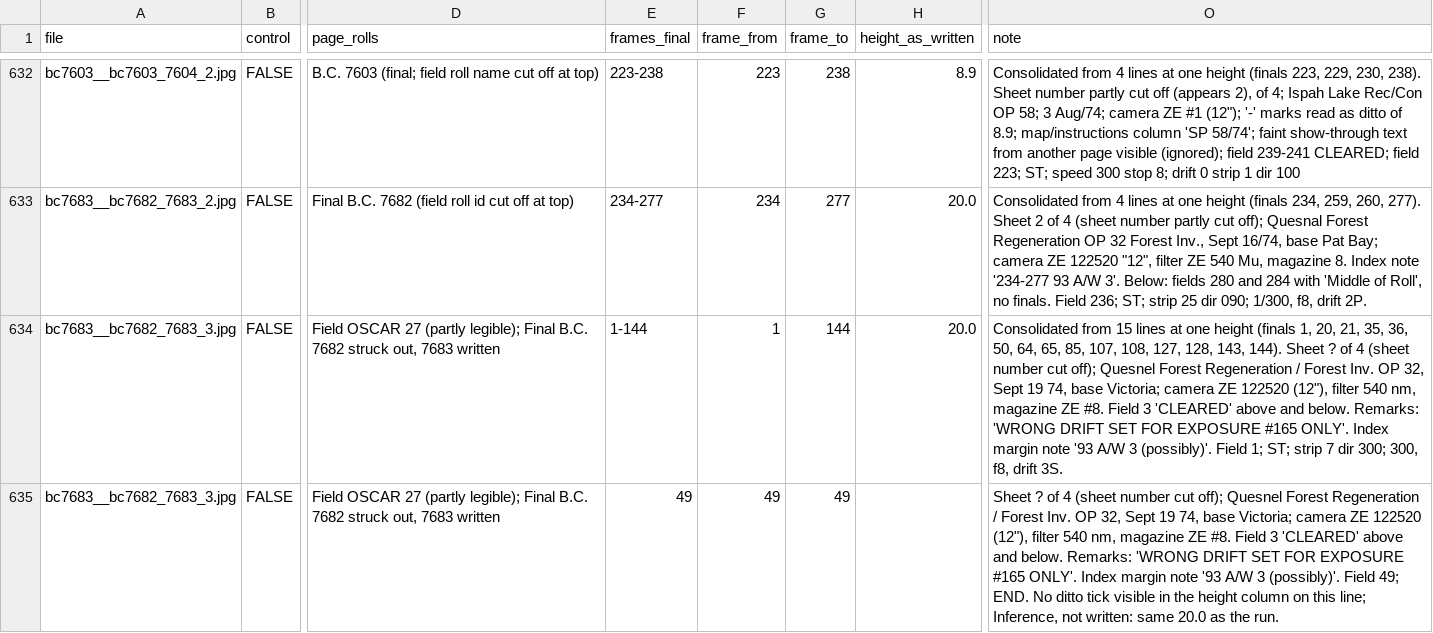
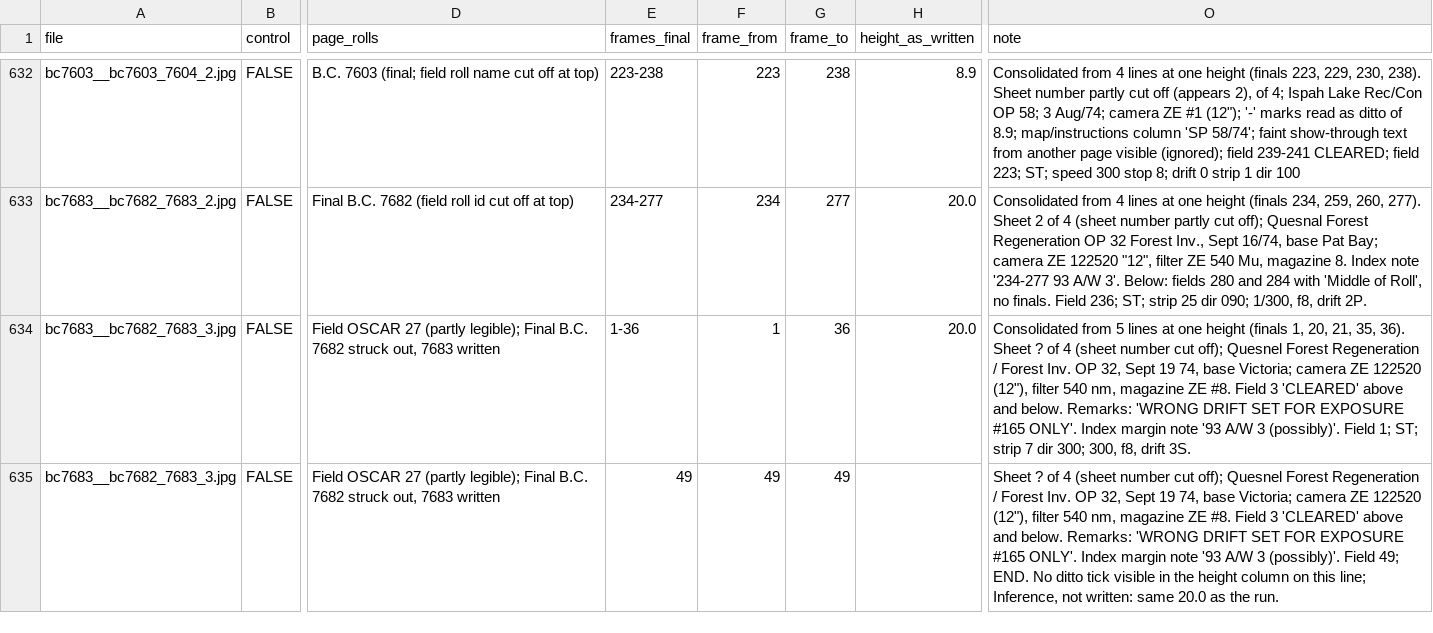
Before and after one commit to NewGraphEnvironment/fly, a CSV file: data-raw/flying_height_logbooks.csv, drawn as a sheet; only a part is shown, gaps mark what is left out; the diff covers the shown part only; the diff names each change by its address in the sheet, - before the commit and + after, or states it on an @@ line.

```diff
--- a/data-raw/flying_height_logbooks.csv
+++ b/data-raw/flying_height_logbooks.csv
-E634 (frames_final): 1-144
+E634 (frames_final): 1-36
-G634 (frame_to): 144
+G634 (frame_to): 36
-O634 (note): Consolidated from 15 lines at one height (finals 1, 20, 21, 35, 36, 50, 64, 65, 85, 107, 108, 127, 128, 143, 144). Sheet ?…
+O634 (note): Consolidated from 5 lines at one height (finals 1, 20, 21, 35, 36). Sheet ?…
```
Also changed, not shown: 2 added rows elsewhere in this file, inst/extdata/flying_height_rolls_excluded.csv, 12 other files.
